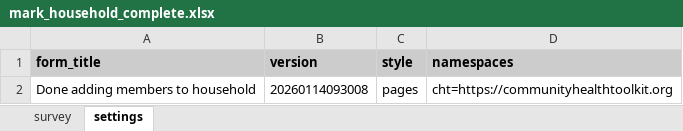
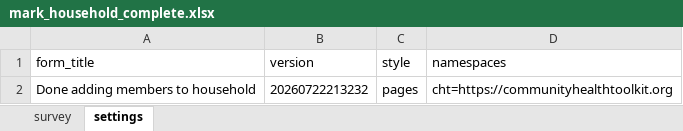
Before and after one commit to jkuester/cht-config-library, an Excel workbook: tasks/forms/app/mark_household_complete.xlsx, sheet settings, drawn as a sheet; values as stored, in another font and other column widths than the file's, no borders; conditional formats not drawn; the diff names each change by its address in the sheet, - before the commit and + after, or states it on an @@ line.

```diff
--- a/tasks/forms/app/mark_household_complete.xlsx (sheet settings)
+++ b/tasks/forms/app/mark_household_complete.xlsx (sheet settings)
@@ A1:D1 fill: #CCCCCC → none, bold: on → off @@
-B2 (version): 20260114093008
+B2 (version): 20260722213232
```
Also changed, not shown: sheet survey, tasks/forms/app/resolve_contact_task.xlsx, tasks/forms/app/resolve_report_task.xlsx, 5 other files.
